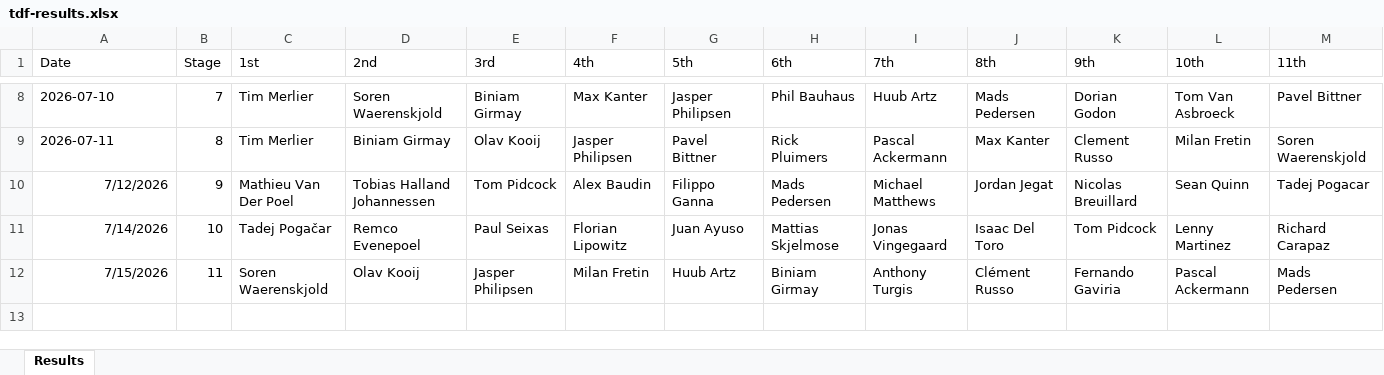
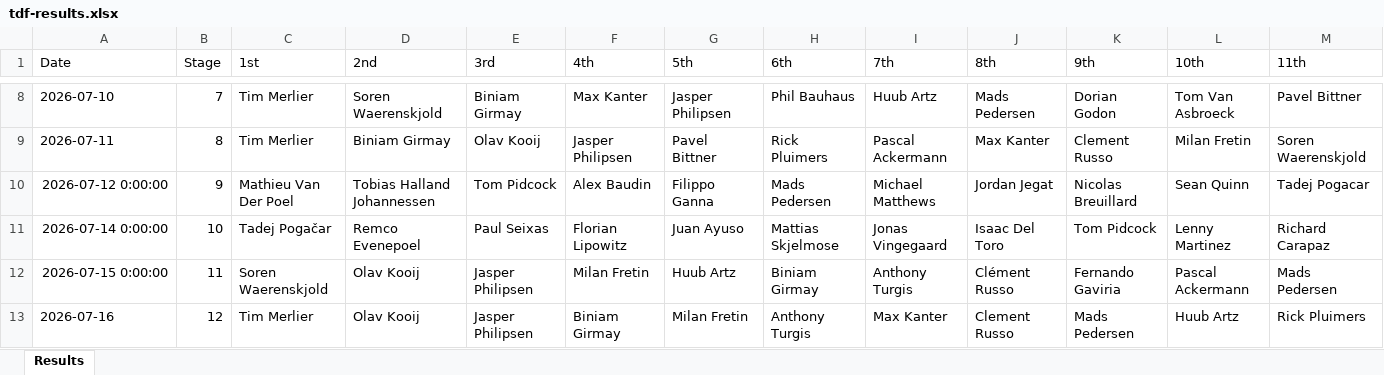
Before and after one commit to danpsh/2026-Fantasy-Cycling, an Excel workbook: tdf-results.xlsx, sheet Results, drawn as a sheet; only a part is shown, gaps mark what is left out; values as stored, in another font and other column widths than the file's, no borders; rows hold the shown columns only; the diff names each change by its address in the sheet, - before the commit and + after, or states it on an @@ line.

```diff
--- a/tdf-results.xlsx (sheet Results)
+++ b/tdf-results.xlsx (sheet Results)
-A10 (Date): 7/12/2026
+A10 (Date): 2026-07-12 0:00:00
-A11 (Date): 7/14/2026
+A11 (Date): 2026-07-14 0:00:00
-A12 (Date): 7/15/2026
+A12 (Date): 2026-07-15 0:00:00
+row 13: 2026-07-16 | 12 | Tim Merlier | Olav Kooij | Jasper Philipsen | Biniam Girmay | Milan Fretin | Anthony Turgis | Max Kanter | Clement Russo | Mads Pedersen | Huub Artz | Rick Pluimers
```
Also changed, not shown: annual-results.xlsx.
